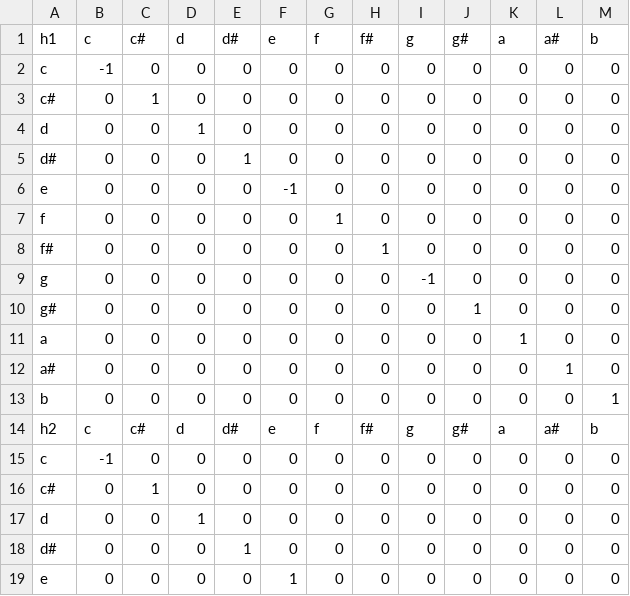
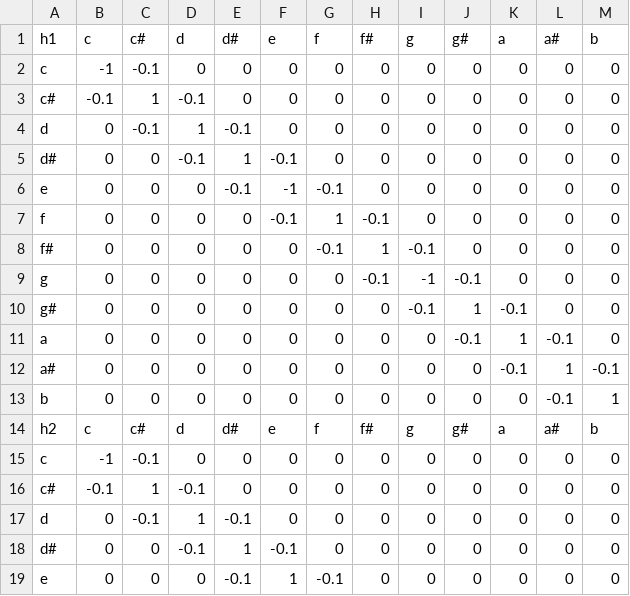
Before and after one commit to iccmr-quantum/VQH, a CSV file: h_setup.csv, drawn as a sheet; only a part is shown; the diff covers the shown part only.

Commit message:
hamiltonian with neighbour interaction

```diff
--- a/h_setup.csv
+++ b/h_setup.csv
@@ -1,19 +1,19 @@
 h1,c,c#,d,d#,e,f,f#,g,g#,a,a#,b
-c,  -1,  0,  0,  0,  0,  0,  0,  0,  0,  0,  0,  0
-c#,  0,  1,  0,  0,  0,  0,  0,  0,  0,  0,  0,  0
-d,   0,  0,  1,  0,  0,  0,  0,  0,  0,  0,  0,  0
-d#,  0,  0,  0,  1,  0,  0,  0,  0,  0,  0,  0,  0
-e,   0,  0,  0,  0, -1,  0,  0,  0,  0,  0,  0,  0
-f,   0,  0,  0,  0,  0,  1,  0,  0,  0,  0,  0,  0
-f#,  0,  0,  0,  0,  0,  0,  1,  0,  0,  0,  0,  0
-g,   0,  0,  0,  0,  0,  0,  0, -1,  0,  0,  0,  0
-g#,  0,  0,  0,  0,  0,  0,  0,  0,  1,  0,  0,  0
-a,   0,  0,  0,  0,  0,  0,  0,  0,  0,  1,  0,  0
-a#,  0,  0,  0,  0,  0,  0,  0,  0,  0,  0,  1,  0
-b,   0,  0,  0,  0,  0,  0,  0,  0,  0,  0,  0,  1
+c,  -1,-0.1,  0,  0,  0,  0,  0,  0,  0,  0,  0,  0
+c#,-0.1,  1,-0.1,  0,  0,  0,  0,  0,  0,  0,  0,  0
+d,   0,-0.1,  1,-0.1,  0,  0,  0,  0,  0,  0,  0,  0
+d#,  0,  0,-0.1,  1,-0.1,  0,  0,  0,  0,  0,  0,  0
+e,   0,  0,  0,-0.1, -1,-0.1,  0,  0,  0,  0,  0,  0
+f,   0,  0,  0,  0,-0.1,  1,-0.1,  0,  0,  0,  0,  0
+f#,  0,  0,  0,  0,  0,-0.1,  1,-0.1,  0,  0,  0,  0
+g,   0,  0,  0,  0,  0,  0,-0.1, -1,-0.1,  0,  0,  0
+g#,  0,  0,  0,  0,  0,  0,  0,-0.1,  1,-0.1,  0,  0
+a,   0,  0,  0,  0,  0,  0,  0,  0,-0.1,  1,-0.1,  0
+a#,  0,  0,  0,  0,  0,  0,  0,  0,  0,-0.1,  1,-0.1
+b,   0,  0,  0,  0,  0,  0,  0,  0,  0,  0,-0.1,  1
 h2,c,c#,d,d#,e,f,f#,g,g#,a,a#,b
-c,  -1,  0,  0,  0,  0,  0,  0,  0,  0,  0,  0,  0
-c#,  0,  1,  0,  0,  0,  0,  0,  0,  0,  0,  0,  0
-d,   0,  0,  1,  0,  0,  0,  0,  0,  0,  0,  0,  0
-d#,  0,  0,  0,  1,  0,  0,  0,  0,  0,  0,  0,  0
-e,   0,  0,  0,  0,  1,  0,  0,  0,  0,  0,  0,  0
+c,  -1,-0.1,  0,  0,  0,  0,  0,  0,  0,  0,  0,  0
+c#,-0.1,  1,-0.1,  0,  0,  0,  0,  0,  0,  0,  0,  0
+d,   0,-0.1,  1,-0.1,  0,  0,  0,  0,  0,  0,  0,  0
+d#,  0,  0,-0.1,  1,-0.1,  0,  0,  0,  0,  0,  0,  0
+e,   0,  0,  0,-0.1,  1,-0.1,  0,  0,  0,  0,  0,  0
```
Also changed, not shown: 57 edited cells elsewhere in this file.
